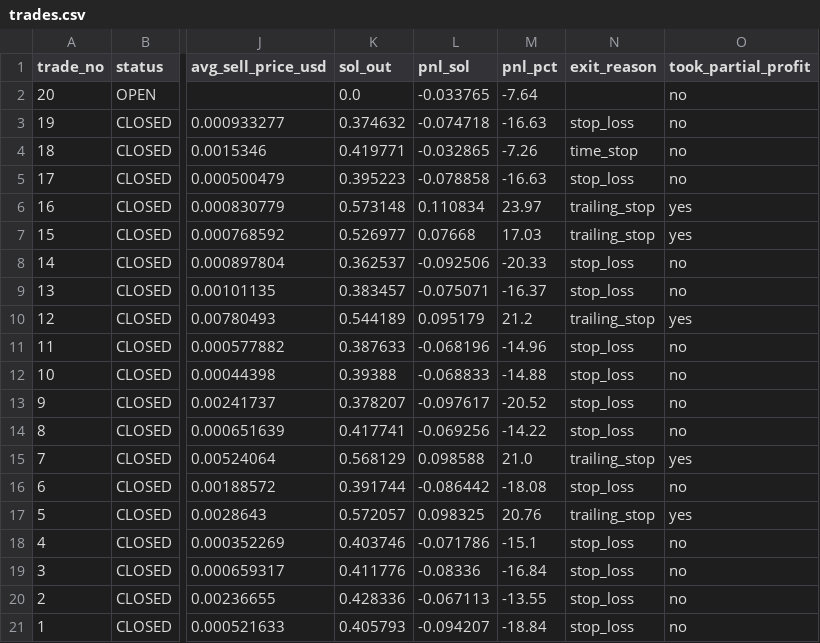
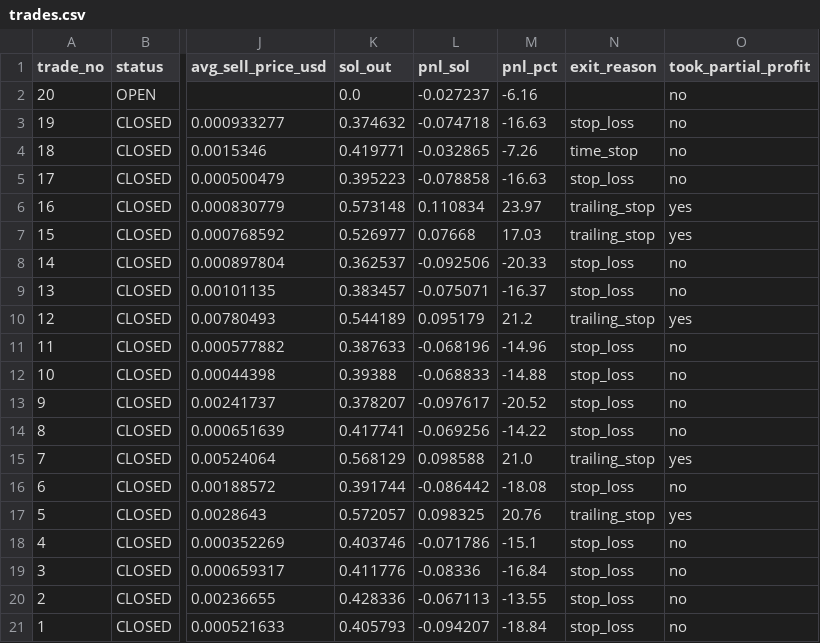
Before and after one commit to ajeebabdulazeez/solana-paper-trader, a CSV file: data/trades.csv, drawn as a sheet; only a part is shown, gaps mark what is left out; the diff names each change by its address in the sheet, - before the commit and + after, or states it on an @@ line.

```diff
--- a/data/trades.csv
+++ b/data/trades.csv
-L2 (pnl_sol): -0.033765
+L2 (pnl_sol): -0.027237
-M2 (pnl_pct): -7.64
+M2 (pnl_pct): -6.16
```
Also changed, not shown: 7 other files.
